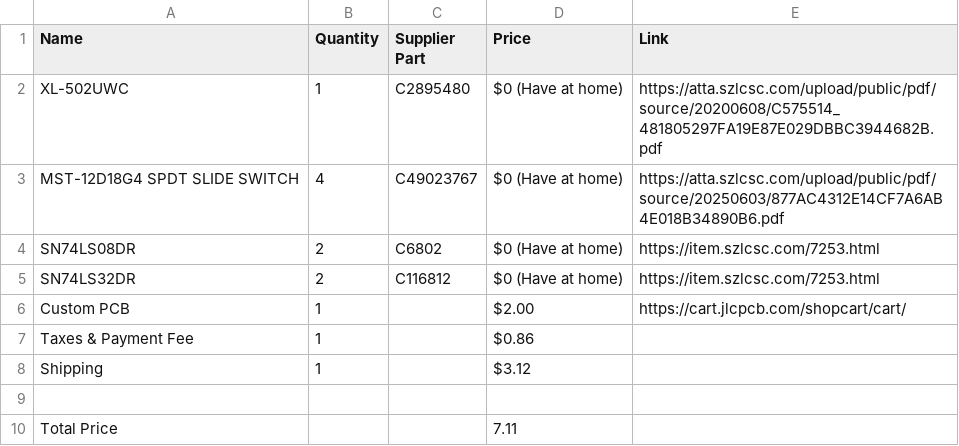
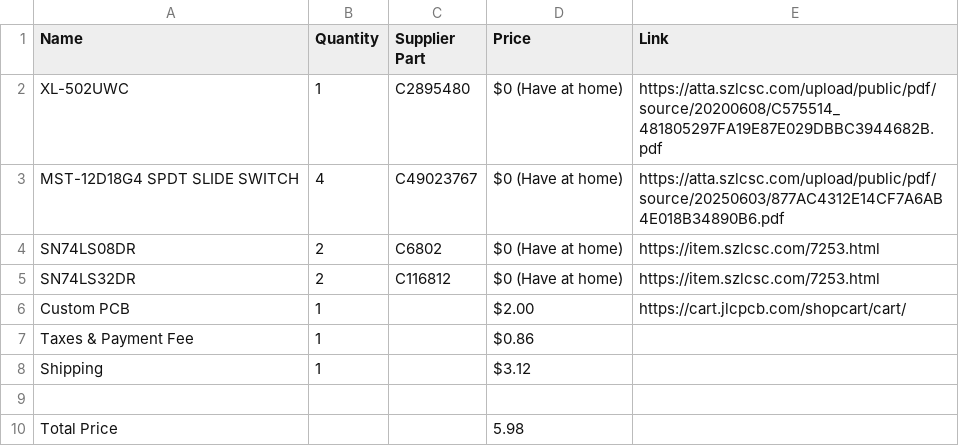
Before and after one commit to kaushik2008/ClubVotingDecisionmaker, a CSV file: BOM - Club-Vote-Decider_2025-12-05 (1).csv, drawn as a sheet.

Commit message:
Update BOM - Club-Vote-Decider_2025-12-05 (1).csv

```diff
--- a/BOM - Club-Vote-Decider_2025-12-05 (1).csv
+++ b/BOM - Club-Vote-Decider_2025-12-05 (1).csv
@@ -9,2 +9,2 @@ Shipping,1,,$3.12,
 
-Total Price,,,7.11,
+Total Price,,,5.98,
```
